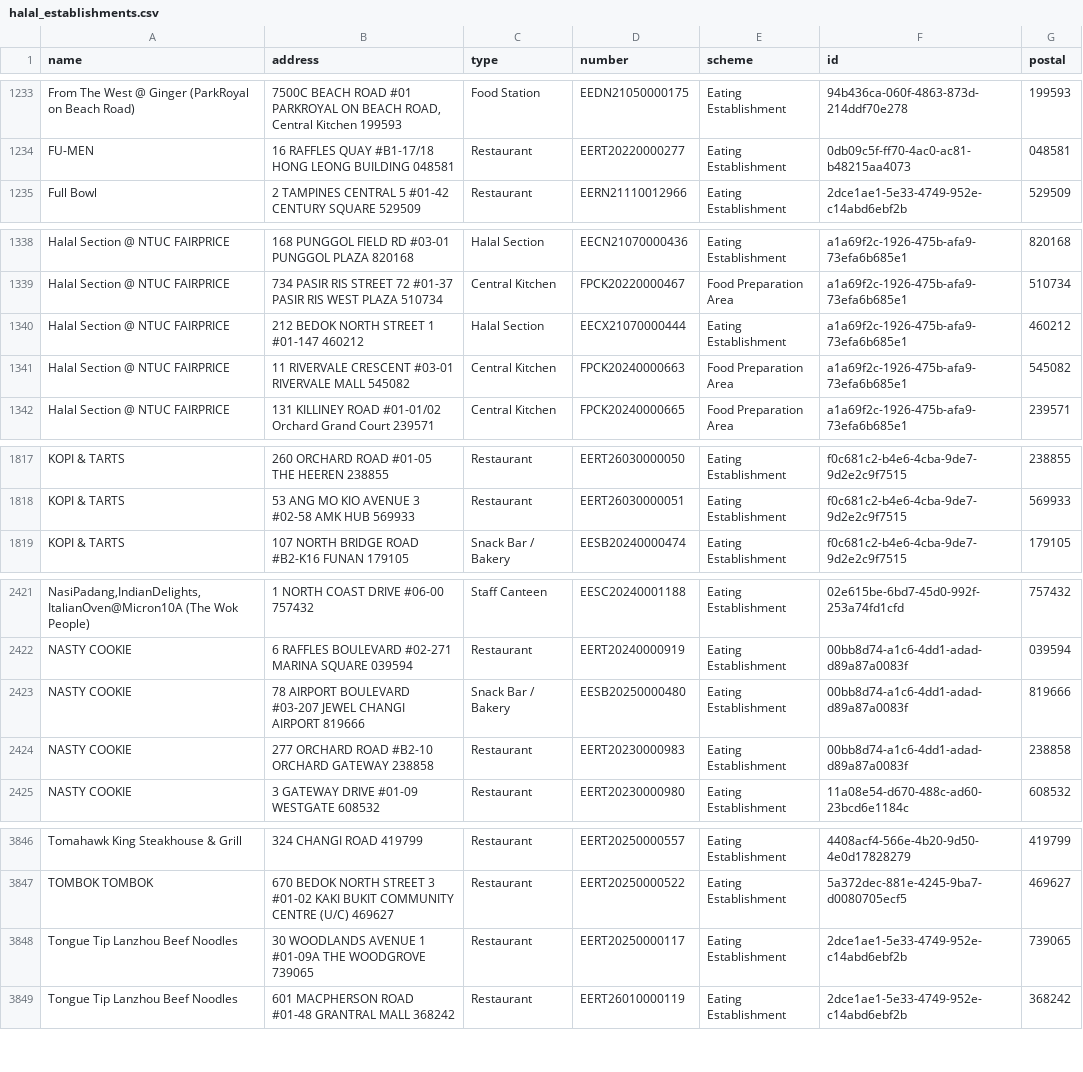
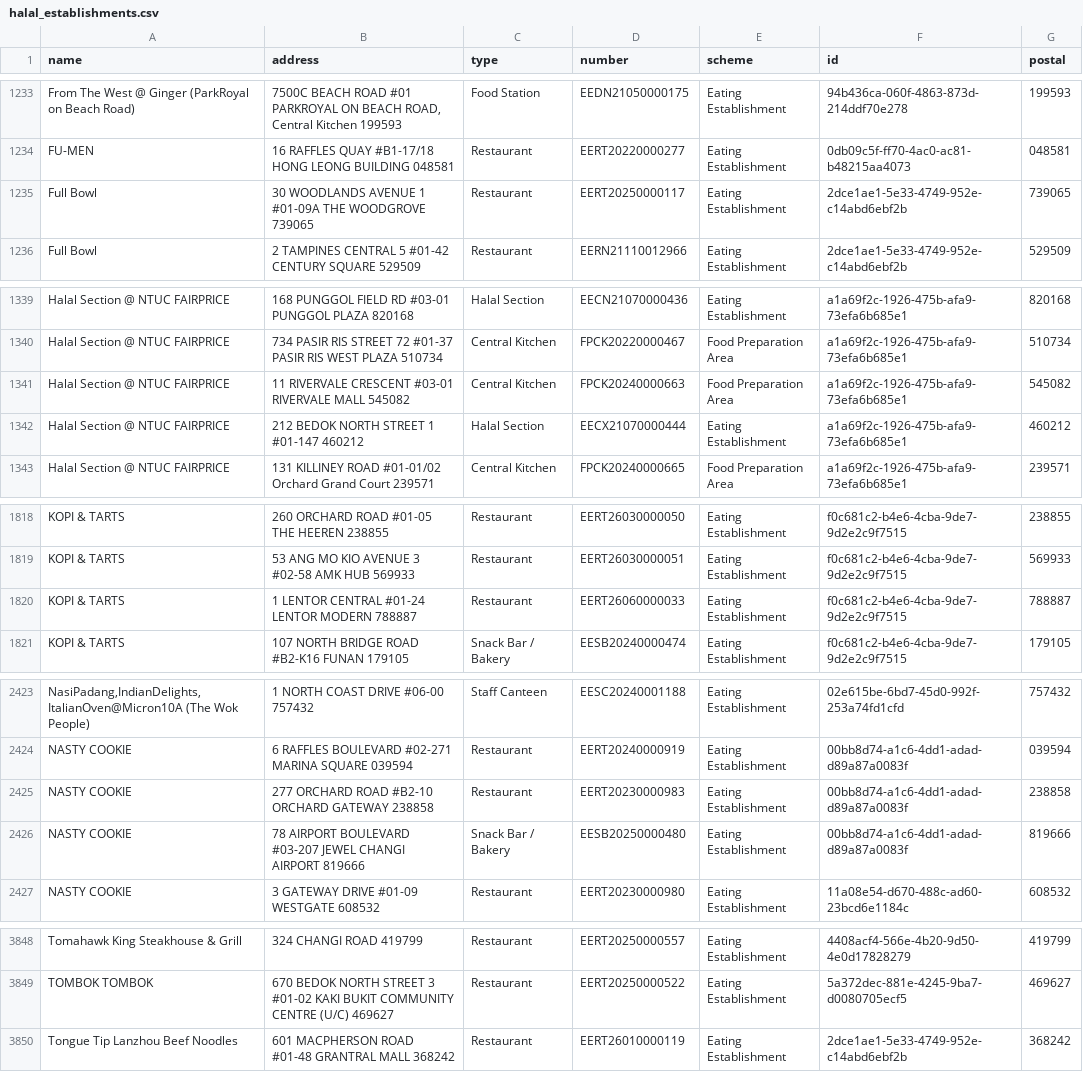
Before and after one commit to zootato/singapore-halal-establishments, a CSV file: halal_establishments.csv, drawn as a sheet; only a part is shown, gaps mark what is left out; removed rows and columns are numbered as before the commit, all else as after; the diff covers the shown part only; the diff names each change by its address in the sheet, - before the commit and + after, or states it on an @@ line.

```diff
--- a/halal_establishments.csv
+++ b/halal_establishments.csv
+row 1235: Full Bowl | 30 WOODLANDS AVENUE 1 #01-09A THE WOODGROVE 739065 | Restaurant | EERT20250000117 | Eating Establishment | 2dce1ae1-5e33-4749-952e-c14abd6ebf2b | 739065
@@ row 1340 moved to row 1342: Halal Section @ NTUC FAIRPRICE @@
+row 1820: KOPI & TARTS | 1 LENTOR CENTRAL #01-24 LENTOR MODERN 788887 | Restaurant | EERT26060000033 | Eating Establishment | f0c681c2-b4e6-4cba-9de7-9d2e2c9f7515 | 788887
@@ row 2423 moved to row 2426: NASTY COOKIE @@
-row 3848: Tongue Tip Lanzhou Beef Noodles | 30 WOODLANDS AVENUE 1 #01-09A THE WOODGROVE 739065 | Restaurant | EERT20250000117 | Eating Establishment | 2dce1ae1-5e33-4749-952e-c14abd6ebf2b | 739065
```
Also changed, not shown: 2 moved rows elsewhere in this file, 3 other files.
